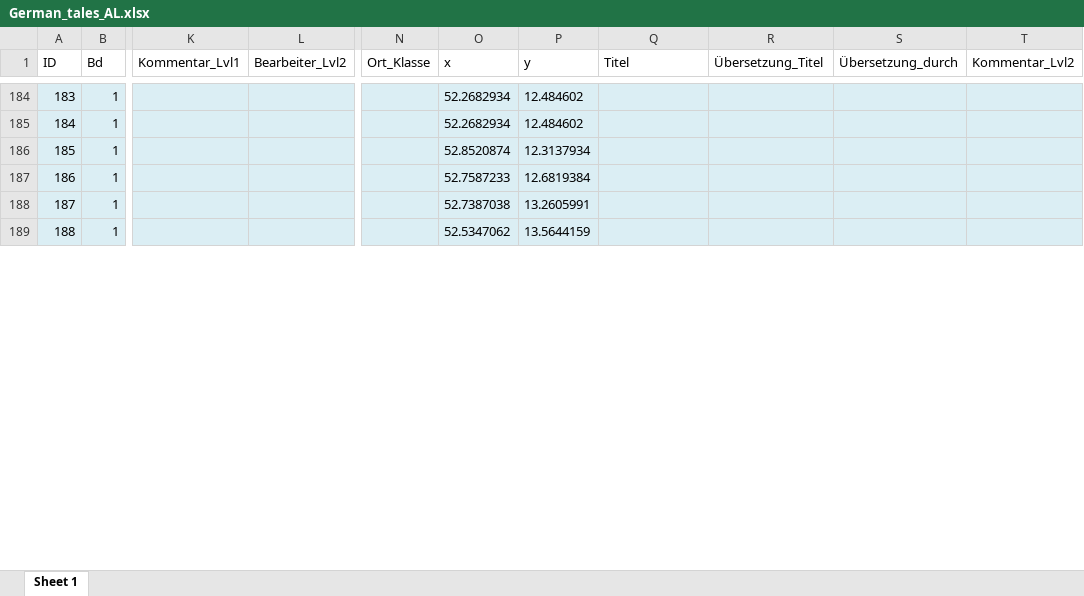
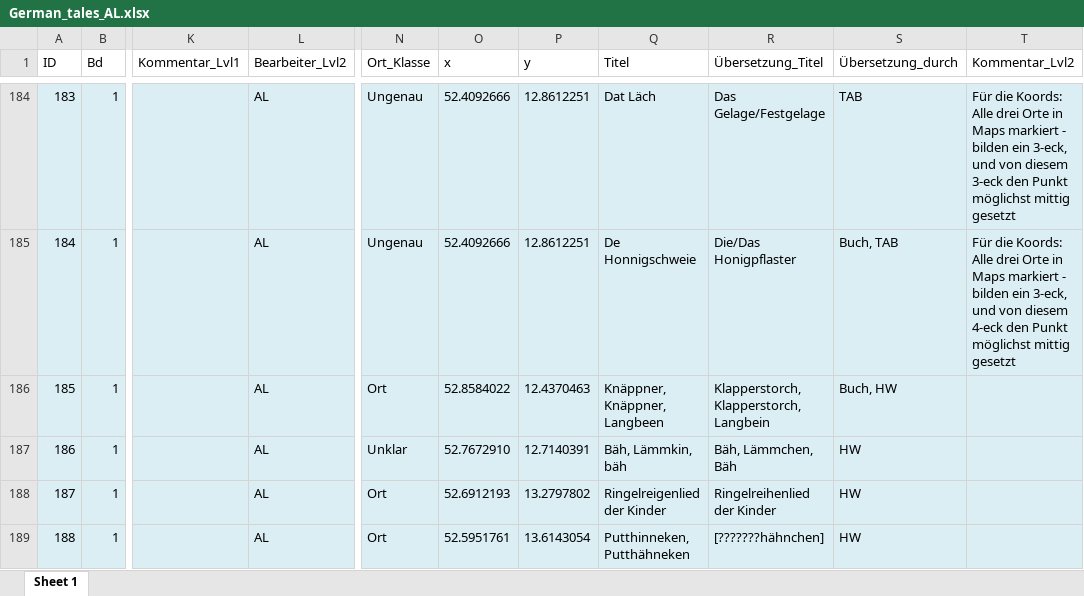
Before and after one commit to SchoenbergA/DWA, an Excel workbook: German_Tales/Data/German_tales_AL.xlsx, sheet Sheet 1, drawn as a sheet; only a part is shown, gaps mark what is left out; values as stored, in another font and other column widths than the file's, no borders; the diff covers the shown part only; the diff names each change by its address in the sheet, - before the commit and + after, or states it on an @@ line.

```diff
--- a/German_Tales/Data/German_tales_AL.xlsx (sheet Sheet 1)
+++ b/German_Tales/Data/German_tales_AL.xlsx (sheet Sheet 1)
-L184:L189 (Bearbeiter_Lvl2): (empty)
+L184:L189 (Bearbeiter_Lvl2): AL
-N184:N185 (Ort_Klasse): (empty)
+N184:N185 (Ort_Klasse): Ungenau
-O184:O185 (x): 52.2682934
+O184:O185 (x): 52.4092666
-P184:P185 (y): 12.484602
+P184:P185 (y): 12.8612251
-Q184 (Titel): (empty)
+Q184 (Titel): Dat Läch
-R184 (Übersetzung_Titel): (empty)
+R184 (Übersetzung_Titel): Das Gelage/Festgelage
-S184 (Übersetzung_durch): (empty)
+S184 (Übersetzung_durch): TAB
-T184 (Kommentar_Lvl2): (empty)
+T184 (Kommentar_Lvl2): Für die Koords: Alle drei Orte in Maps markiert - bilden ein 3-eck, und von diesem 3-eck den Punkt möglichst mittig gesetzt
-Q185 (Titel): (empty)
+Q185 (Titel): De Honnigschweie
-R185 (Übersetzung_Titel): (empty)
+R185 (Übersetzung_Titel): Die/Das Honigpflaster
-S185 (Übersetzung_durch): (empty)
+S185 (Übersetzung_durch): Buch, TAB
-T185 (Kommentar_Lvl2): (empty)
+T185 (Kommentar_Lvl2): Für die Koords: Alle drei Orte in Maps markiert - bilden ein 3-eck, und von diesem 4-eck den Punkt möglichst mittig gesetzt
-N186 (Ort_Klasse): (empty)
+N186 (Ort_Klasse): Ort
-O186 (x): 52.8520874
+O186 (x): 52.8584022
-P186 (y): 12.3137934
+P186 (y): 12.4370463
-Q186 (Titel): (empty)
+Q186 (Titel): Knäppner, Knäppner, Langbeen
-R186 (Übersetzung_Titel): (empty)
+R186 (Übersetzung_Titel): Klapperstorch, Klapperstorch, Langbein
-S186 (Übersetzung_durch): (empty)
+S186 (Übersetzung_durch): Buch, HW
-N187 (Ort_Klasse): (empty)
+N187 (Ort_Klasse): Unklar
-O187 (x): 52.7587233
+O187 (x): 52.7672910
-P187 (y): 12.6819384
+P187 (y): 12.7140391
-Q187 (Titel): (empty)
+Q187 (Titel): Bäh, Lämmkin, bäh
-R187 (Übersetzung_Titel): (empty)
+R187 (Übersetzung_Titel): Bäh, Lämmchen, Bäh
-S187:S189 (Übersetzung_durch): (empty)
+S187:S189 (Übersetzung_durch): HW
-N188:N189 (Ort_Klasse): (empty)
+N188:N189 (Ort_Klasse): Ort
-O188 (x): 52.7387038
+O188 (x): 52.6912193
-P188 (y): 13.2605991
+P188 (y): 13.2797802
-Q188 (Titel): (empty)
+Q188 (Titel): Ringelreigenlied der Kinder
-R188 (Übersetzung_Titel): (empty)
+R188 (Übersetzung_Titel): Ringelreihenlied der Kinder
-O189 (x): 52.5347062
+O189 (x): 52.5951761
-P189 (y): 13.5644159
+P189 (y): 13.6143054
-Q189 (Titel): (empty)
+Q189 (Titel): Putthinneken, Putthähneken
-R189 (Übersetzung_Titel): (empty)
+R189 (Übersetzung_Titel): [???????hähnchen]
```
Also changed, not shown: 325 edited cells and cell formats elsewhere in this sheet.
